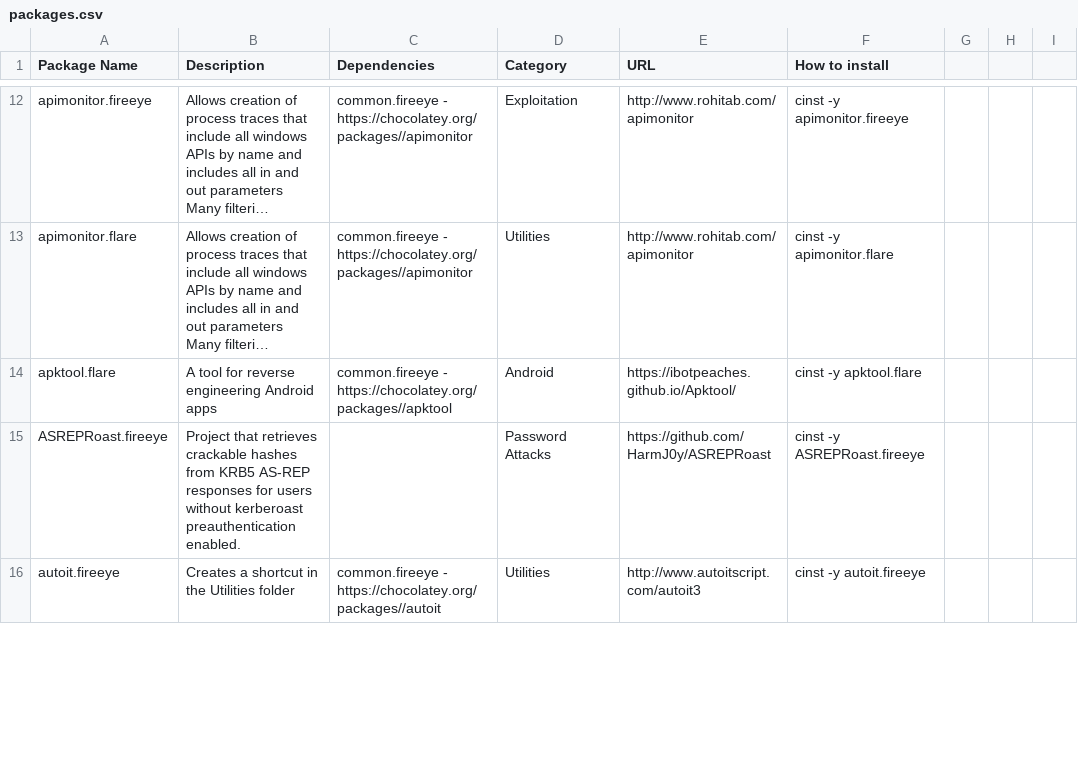
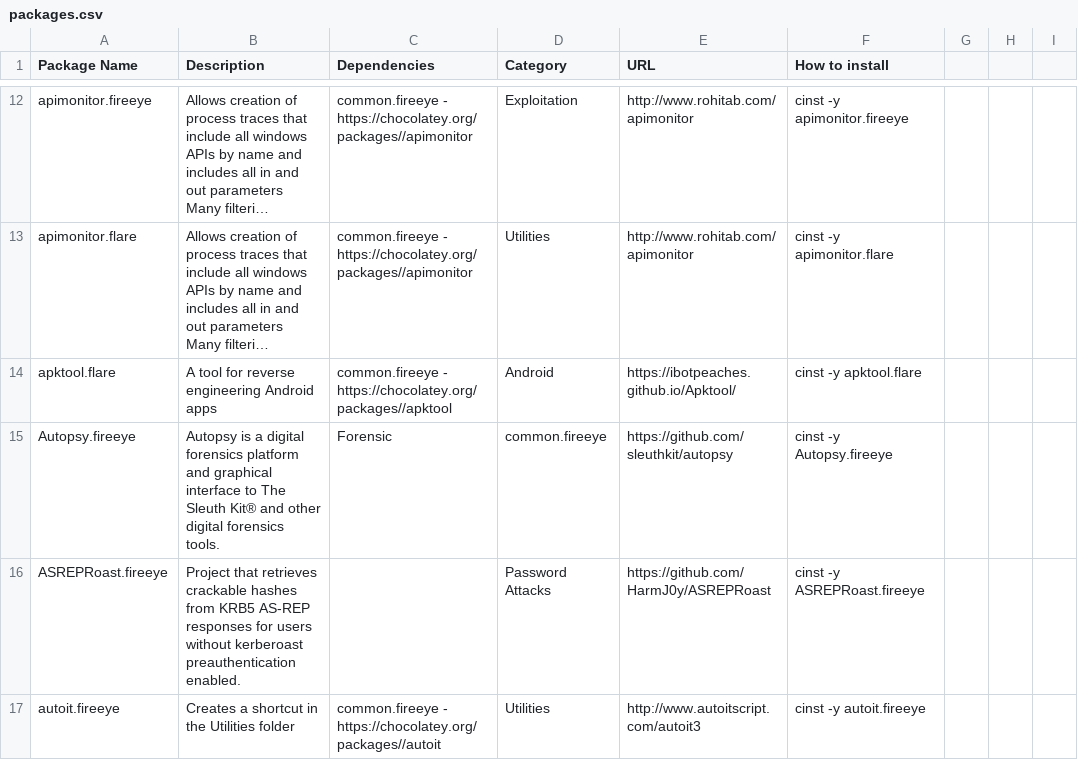
Before and after one commit to mandiant/commando-vm, a CSV file: packages.csv, drawn as a sheet; only a part is shown, gaps mark what is left out; long unchanged cells end in …; the diff covers the shown part only.

```diff
--- a/packages.csv
+++ b/packages.csv
@@ -14,0 +15 @@ apktool.flare,A tool for reverse engineering  Android apps, common.fireeye - htt
+Autopsy.fireeye,Autopsy is a digital forensics platform and graphical interface to The Sleuth Kit® and other digital forensics tools., Forensic, common.fireeye, https://github.com/sleuthkit/autopsy, cinst -y Autopsy.fireeye,,,
```
Also changed, not shown: 19 added rows, 1 moved row and 17 edited cells elsewhere in this file, 17 other files.
